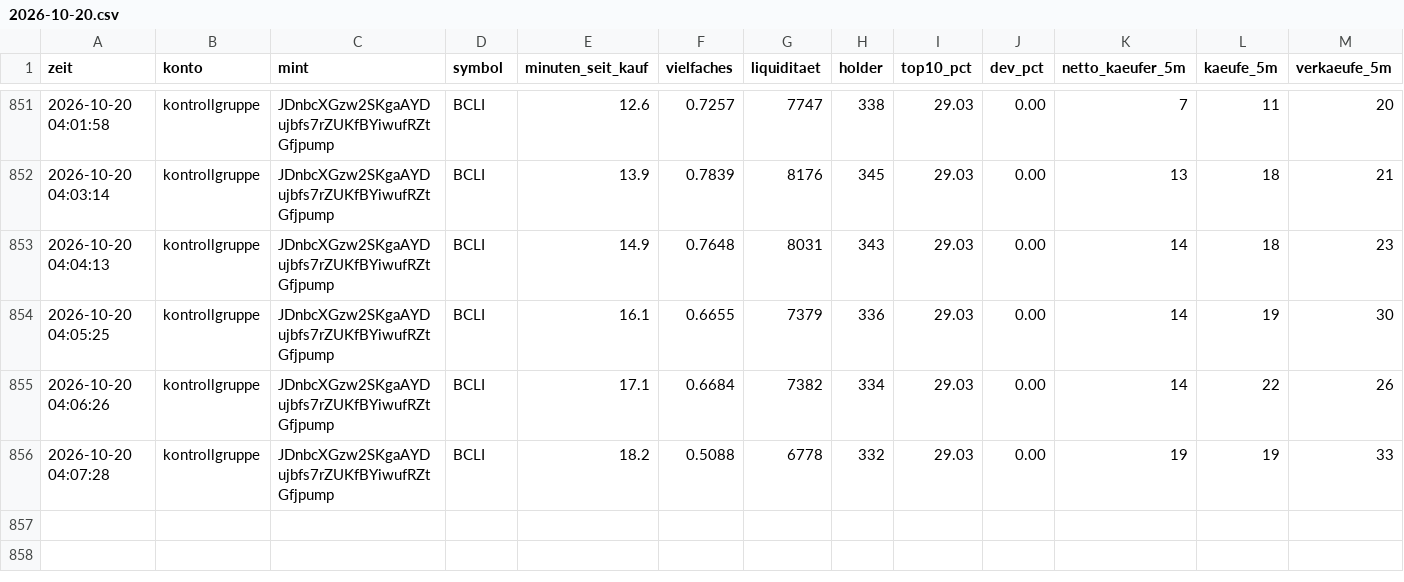
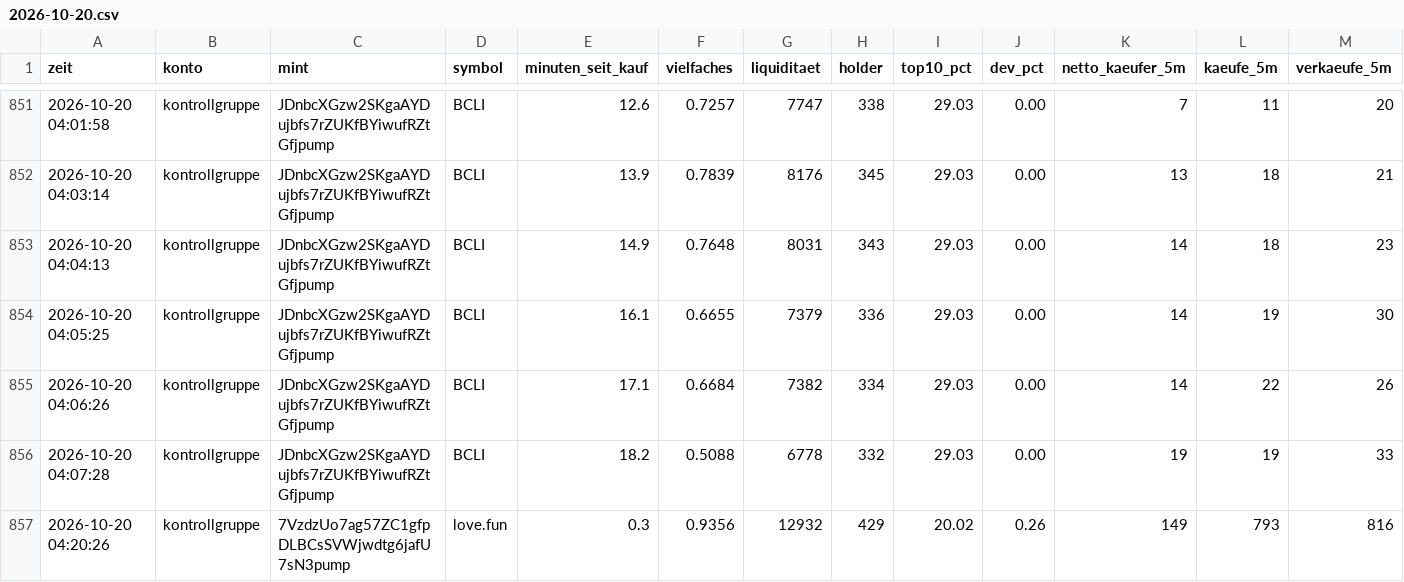
Before and after one commit to Jubosaurus/solana-meme-paperbot, a CSV file: flugschreiber/2026-10-20.csv, drawn as a sheet; only a part is shown, gaps mark what is left out; rows hold the shown columns only; the diff names each change by its address in the sheet, - before the commit and + after, or states it on an @@ line.

```diff
--- a/flugschreiber/2026-10-20.csv
+++ b/flugschreiber/2026-10-20.csv
+row 857: 2026-10-20 04:20:26 | kontrollgruppe | 7VzdzUo7ag57ZC1gfpDLBCsSVWjwdtg6jafU7sN3pump | love.fun | 0.3 | 0.9356 | 12932 | 429 | 20.02 | 0.26 | 149 | 793 | 816
```
Also changed, not shown: dexscreener.csv, messung.csv, 15 other files.
